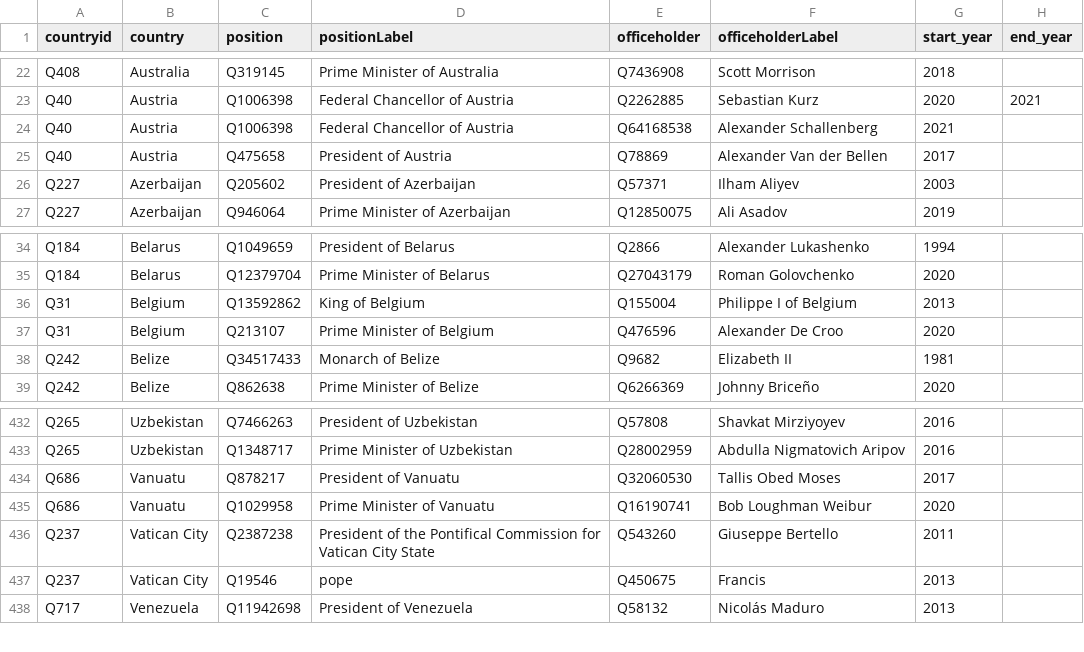
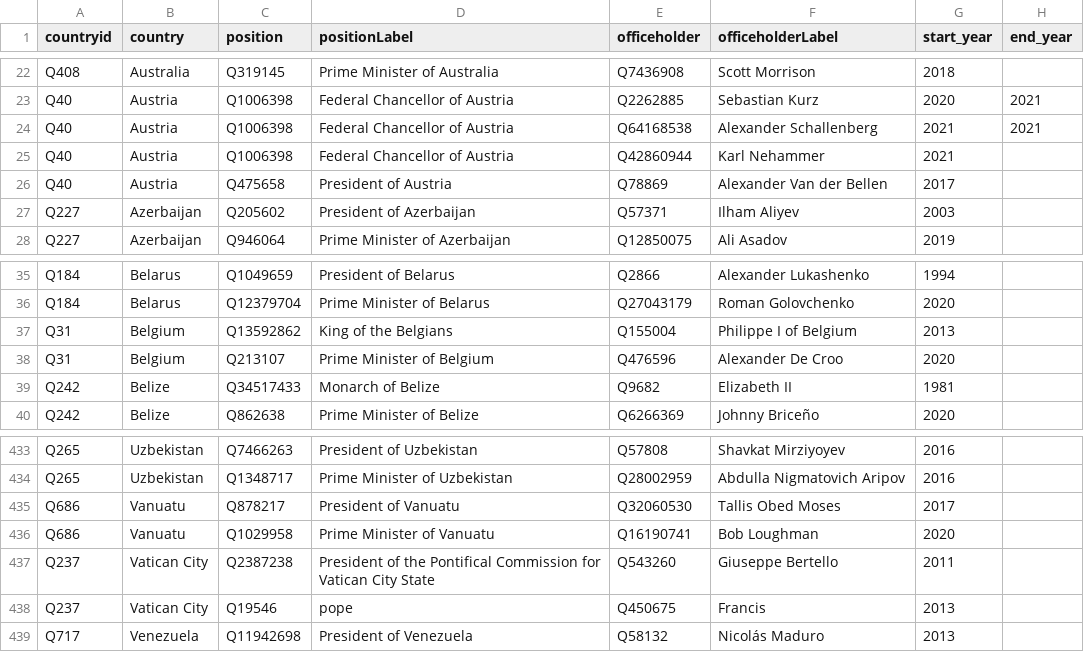
Before and after one commit to every-politician-scrapers/world-leaders-2021, a CSV file: data/wikidata.csv, drawn as a sheet; only a part is shown, gaps mark what is left out.

```diff
--- a/data/wikidata.csv
+++ b/data/wikidata.csv
@@ -23,3 +23,4 @@ Q408,Australia,Q319145,Prime Minister of Australia,Q7436908,Scott Morrison,2018,
 Q40,Austria,Q1006398,Federal Chancellor of Austria,Q2262885,Sebastian Kurz,2020,2021
-Q40,Austria,Q1006398,Federal Chancellor of Austria,Q64168538,Alexander Schallenberg,2021,
+Q40,Austria,Q1006398,Federal Chancellor of Austria,Q64168538,Alexander Schallenberg,2021,2021
+Q40,Austria,Q1006398,Federal Chancellor of Austria,Q42860944,Karl Nehammer,2021,
 Q40,Austria,Q475658,President of Austria,Q78869,Alexander Van der Bellen,2017,
@@ -35,3 +36,3 @@ Q184,Belarus,Q1049659,President of Belarus,Q2866,Alexander Lukashenko,1994,
 Q184,Belarus,Q12379704,Prime Minister of Belarus,Q27043179,Roman Golovchenko,2020,
-Q31,Belgium,Q13592862,King of Belgium,Q155004,Philippe I of Belgium,2013,
+Q31,Belgium,Q13592862,King of the Belgians,Q155004,Philippe I of Belgium,2013,
 Q31,Belgium,Q213107,Prime Minister of Belgium,Q476596,Alexander De Croo,2020,
@@ -434,3 +435,3 @@ Q265,Uzbekistan,Q1348717,Prime Minister of Uzbekistan,Q28002959,Abdulla Nigmatov
 Q686,Vanuatu,Q878217,President of Vanuatu,Q32060530,Tallis Obed Moses,2017,
-Q686,Vanuatu,Q1029958,Prime Minister of Vanuatu,Q16190741,Bob Loughman Weibur,2020,
+Q686,Vanuatu,Q1029958,Prime Minister of Vanuatu,Q16190741,Bob Loughman,2020,
 Q237,Vatican City,Q2387238,President of the Pontifical Commission for Vatican City State,Q543260,Giuseppe Bertello,2011,
```
Also changed, not shown: data/diff.csv.
